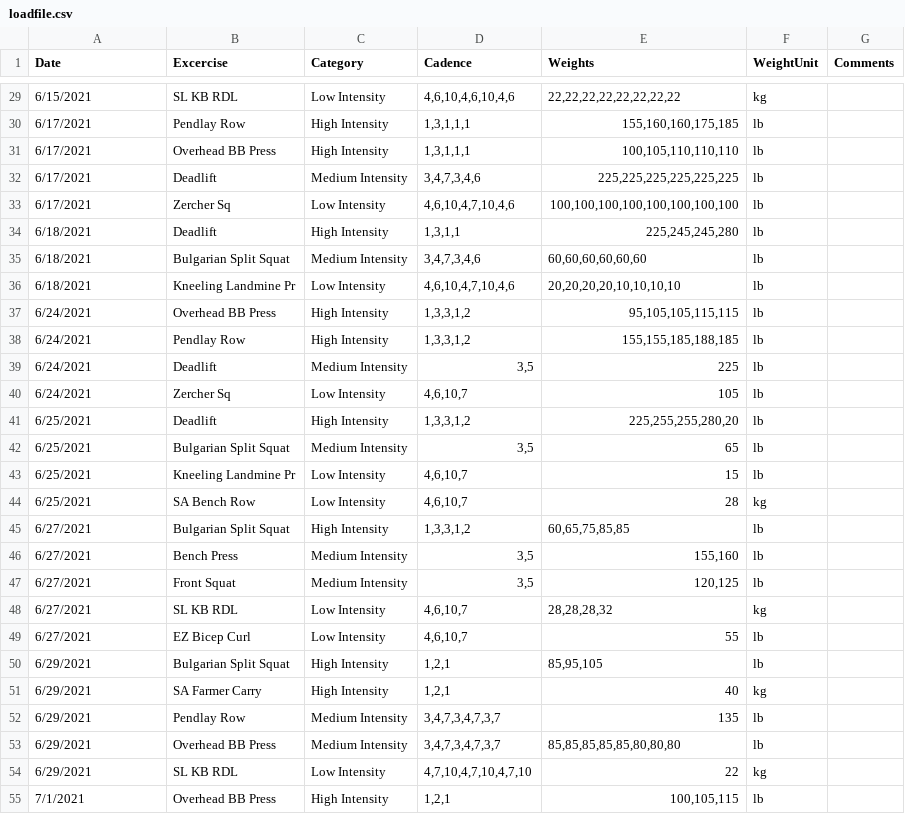
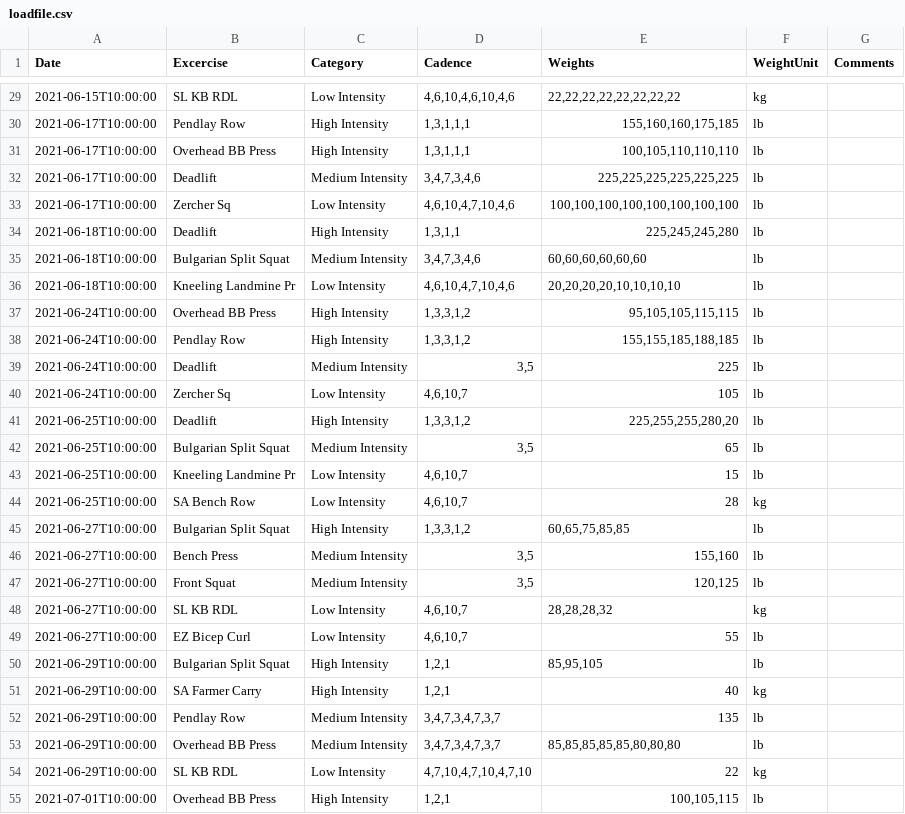
Before and after one commit to eskoviak/mlpython, a CSV file: loadfile.csv, drawn as a sheet; only a part is shown, gaps mark what is left out; the diff covers the shown part only.

```diff
--- a/loadfile.csv
+++ b/loadfile.csv
@@ -29,27 +29,27 @@ Date,Excercise,Category,Cadence,Weights,WeightUnit,Comments
-"6/15/2021","SL KB RDL","Low Intensity","4,6,10,4,6,10,4,6","22,22,22,22,22,22,22,22",kg,""
-"6/17/2021","Pendlay Row","High Intensity","1,3,1,1,1","155,160,160,175,185",lb,""
-"6/17/2021","Overhead BB Press","High Intensity","1,3,1,1,1","100,105,110,110,110",lb,""
-"6/17/2021","Deadlift","Medium Intensity","3,4,7,3,4,6","225,225,225,225,225,225",lb,""
-"6/17/2021","Zercher Sq","Low Intensity","4,6,10,4,7,10,4,6","100,100,100,100,100,100,100,100",lb,""
-"6/18/2021","Deadlift","High Intensity","1,3,1,1","225,245,245,280",lb,""
-"6/18/2021","Bulgarian Split Squat","Medium Intensity","3,4,7,3,4,6","60,60,60,60,60,60",lb,""
-"6/18/2021","Kneeling Landmine Pr","Low Intensity","4,6,10,4,7,10,4,6","20,20,20,20,10,10,10,10",lb,""
-"6/24/2021","Overhead BB Press","High Intensity","1,3,3,1,2","95,105,105,115,115",lb,""
-"6/24/2021","Pendlay Row","High Intensity","1,3,3,1,2","155,155,185,188,185",lb,""
-"6/24/2021","Deadlift","Medium Intensity","3,5",225,lb,""
-"6/24/2021","Zercher Sq","Low Intensity","4,6,10,7",105,lb,""
-"6/25/2021","Deadlift","High Intensity","1,3,3,1,2","225,255,255,280,20",lb,""
-"6/25/2021","Bulgarian Split Squat","Medium Intensity","3,5",65,lb,""
-"6/25/2021","Kneeling Landmine Pr","Low Intensity","4,6,10,7",15,lb,""
-"6/25/2021","SA Bench Row","Low Intensity","4,6,10,7",28,kg,""
-"6/27/2021","Bulgarian Split Squat","High Intensity","1,3,3,1,2","60,65,75,85,85",lb,""
-"6/27/2021","Bench Press","Medium Intensity","3,5","155,160",lb,""
-"6/27/2021","Front Squat","Medium Intensity","3,5","120,125",lb,""
-"6/27/2021","SL KB RDL","Low Intensity","4,6,10,7","28,28,28,32",kg,""
-"6/27/2021","EZ Bicep Curl","Low Intensity","4,6,10,7",55,lb,""
-"6/29/2021","Bulgarian Split Squat","High Intensity","1,2,1","85,95,105",lb,""
-"6/29/2021","SA Farmer Carry","High Intensity","1,2,1",40,kg,""
-"6/29/2021","Pendlay Row","Medium Intensity","3,4,7,3,4,7,3,7",135,lb,""
-"6/29/2021","Overhead BB Press","Medium Intensity","3,4,7,3,4,7,3,7","85,85,85,85,85,80,80,80",lb,""
-"6/29/2021","SL KB RDL","Low Intensity","4,7,10,4,7,10,4,7,10",22,kg,""
-"7/1/2021","Overhead BB Press","High Intensity","1,2,1","100,105,115",lb,""
+"2021-06-15T10:00:00","SL KB RDL","Low Intensity","4,6,10,4,6,10,4,6","22,22,22,22,22,22,22,22","kg",""
+"2021-06-17T10:00:00","Pendlay Row","High Intensity","1,3,1,1,1","155,160,160,175,185","lb",""
+"2021-06-17T10:00:00","Overhead BB Press","High Intensity","1,3,1,1,1","100,105,110,110,110","lb",""
+"2021-06-17T10:00:00","Deadlift","Medium Intensity","3,4,7,3,4,6","225,225,225,225,225,225","lb",""
+"2021-06-17T10:00:00","Zercher Sq","Low Intensity","4,6,10,4,7,10,4,6","100,100,100,100,100,100,100,100","lb",""
+"2021-06-18T10:00:00","Deadlift","High Intensity","1,3,1,1","225,245,245,280","lb",""
+"2021-06-18T10:00:00","Bulgarian Split Squat","Medium Intensity","3,4,7,3,4,6","60,60,60,60,60,60","lb",""
+"2021-06-18T10:00:00","Kneeling Landmine Pr","Low Intensity","4,6,10,4,7,10,4,6","20,20,20,20,10,10,10,10","lb",""
+"2021-06-24T10:00:00","Overhead BB Press","High Intensity","1,3,3,1,2","95,105,105,115,115","lb",""
+"2021-06-24T10:00:00","Pendlay Row","High Intensity","1,3,3,1,2","155,155,185,188,185","lb",""
+"2021-06-24T10:00:00","Deadlift","Medium Intensity","3,5",225,"lb",""
+"2021-06-24T10:00:00","Zercher Sq","Low Intensity","4,6,10,7",105,"lb",""
+"2021-06-25T10:00:00","Deadlift","High Intensity","1,3,3,1,2","225,255,255,280,20","lb",""
+"2021-06-25T10:00:00","Bulgarian Split Squat","Medium Intensity","3,5",65,"lb",""
+"2021-06-25T10:00:00","Kneeling Landmine Pr","Low Intensity","4,6,10,7",15,"lb",""
+"2021-06-25T10:00:00","SA Bench Row","Low Intensity","4,6,10,7",28,"kg",""
+"2021-06-27T10:00:00","Bulgarian Split Squat","High Intensity","1,3,3,1,2","60,65,75,85,85","lb",""
+"2021-06-27T10:00:00","Bench Press","Medium Intensity","3,5","155,160","lb",""
+"2021-06-27T10:00:00","Front Squat","Medium Intensity","3,5","120,125","lb",""
+"2021-06-27T10:00:00","SL KB RDL","Low Intensity","4,6,10,7","28,28,28,32","kg",""
+"2021-06-27T10:00:00","EZ Bicep Curl","Low Intensity","4,6,10,7",55,"lb",""
+"2021-06-29T10:00:00","Bulgarian Split Squat","High Intensity","1,2,1","85,95,105","lb",""
+"2021-06-29T10:00:00","SA Farmer Carry","High Intensity","1,2,1",40,"kg",""
+"2021-06-29T10:00:00","Pendlay Row","Medium Intensity","3,4,7,3,4,7,3,7",135,"lb",""
+"2021-06-29T10:00:00","Overhead BB Press","Medium Intensity","3,4,7,3,4,7,3,7","85,85,85,85,85,80,80,80","lb",""
+"2021-06-29T10:00:00","SL KB RDL","Low Intensity","4,7,10,4,7,10,4,7,10",22,"kg",""
+"2021-07-01T10:00:00","Overhead BB Press","High Intensity","1,2,1","100,105,115","lb",""
```
Also changed, not shown: 65 edited cells elsewhere in this file, 1 other file.
